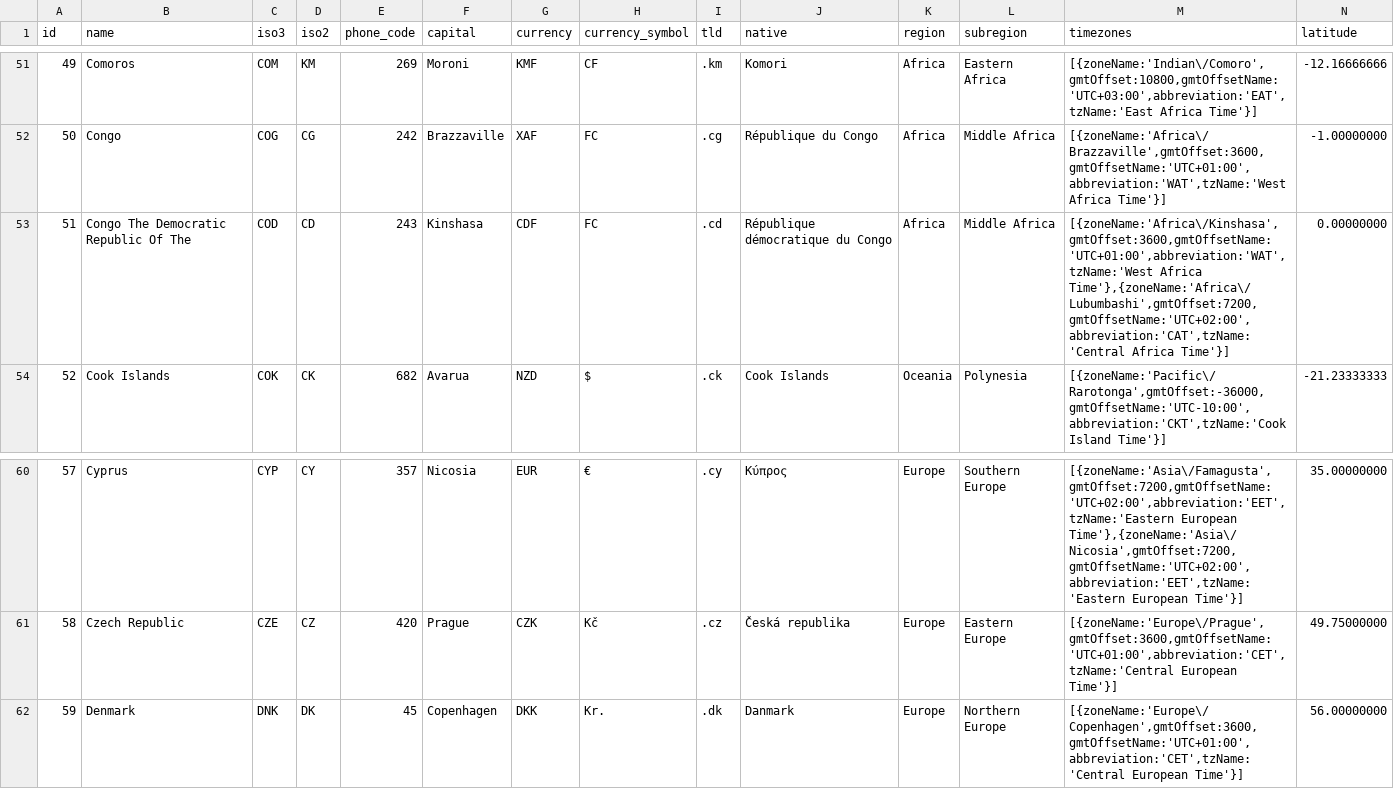
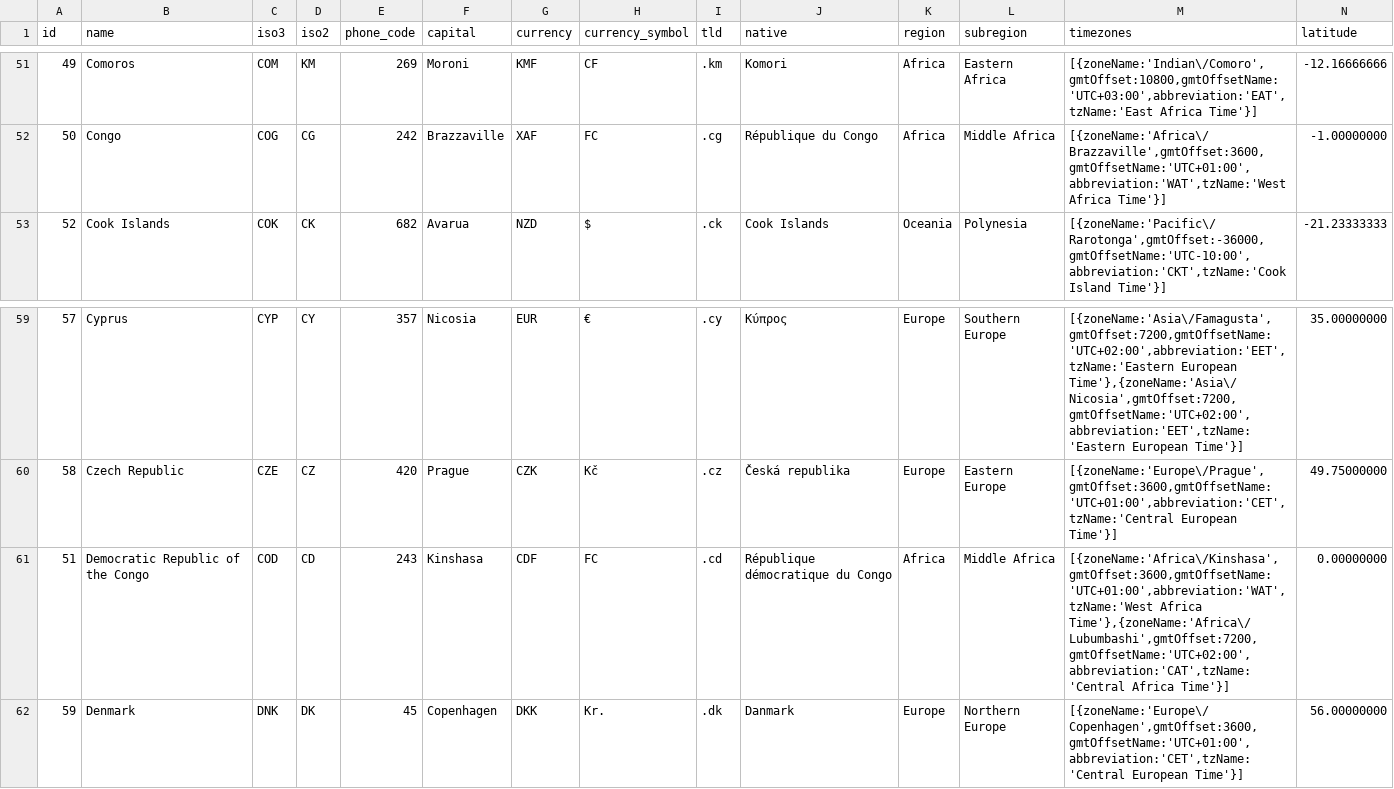
Before and after one commit to shegunio/countries-states-cities-database, a CSV file: csv/countries.csv, drawn as a sheet; only a part is shown, gaps mark what is left out; removed rows and columns are numbered as before the commit, all else as after; rows hold the shown columns only; the diff names each change by its address in the sheet, - before the commit and + after, or states it on an @@ line.

```diff
--- a/csv/countries.csv
+++ b/csv/countries.csv
-row 53: 51 | Congo The Democratic Republic Of The | COD | CD | 243 | Kinshasa | CDF | FC | .cd | République démocratique du Congo | Africa | Middle Africa | [{zoneName:'Africa\/Kinshasa',gmtOffset:3600,gmtOffsetName:'UTC+01:00',abbreviation:'WAT',tzName:'West Africa Time'},{zoneName:'Africa\/Lubumbashi',gmtOffset:7200,gmtOffsetName:'UTC+02:00',abbreviation:'CAT',tzName:'Central Africa Time'}] | 0.00000000
+row 61: 51 | Democratic Republic of the Congo | COD | CD | 243 | Kinshasa | CDF | FC | .cd | République démocratique du Congo | Africa | Middle Africa | [{zoneName:'Africa\/Kinshasa',gmtOffset:3600,gmtOffsetName:'UTC+01:00',abbreviation:'WAT',tzName:'West Africa Time'},{zoneName:'Africa\/Lubumbashi',gmtOffset:7200,gmtOffsetName:'UTC+02:00',abbreviation:'CAT',tzName:'Central Africa Time'}] | 0.00000000
```
Also changed, not shown: csv/states.csv, 25 other files.
